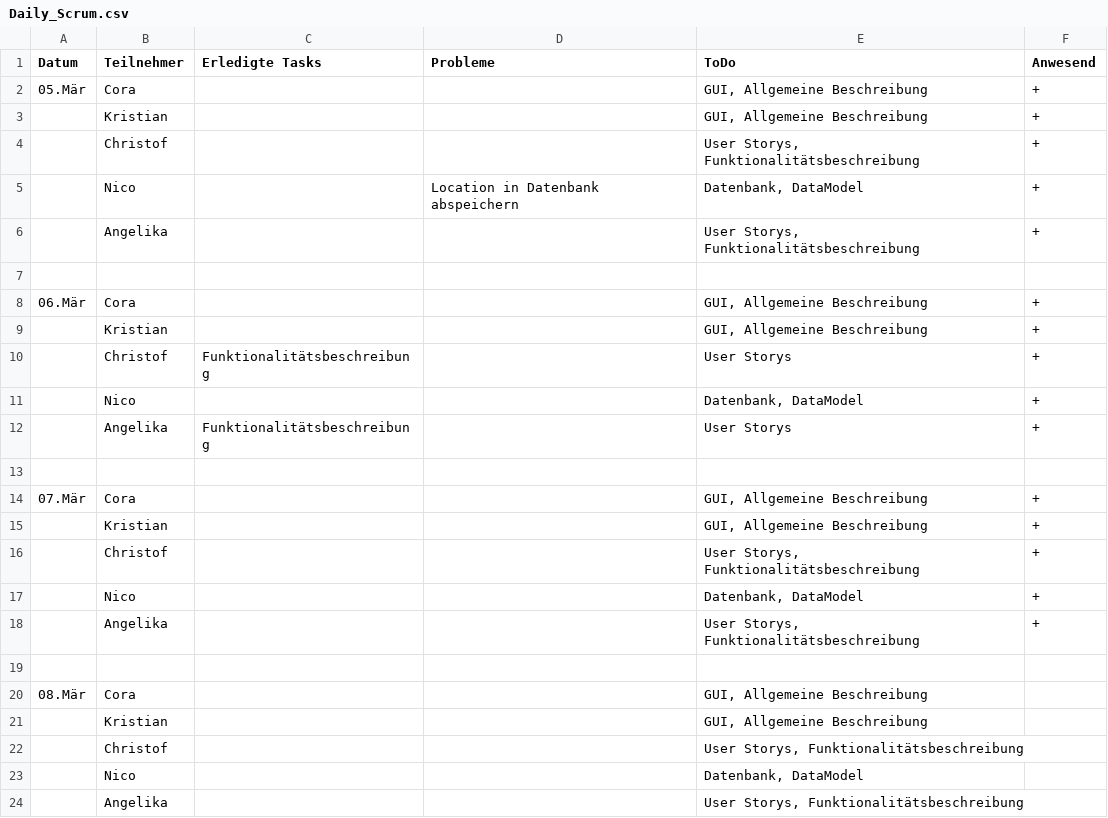
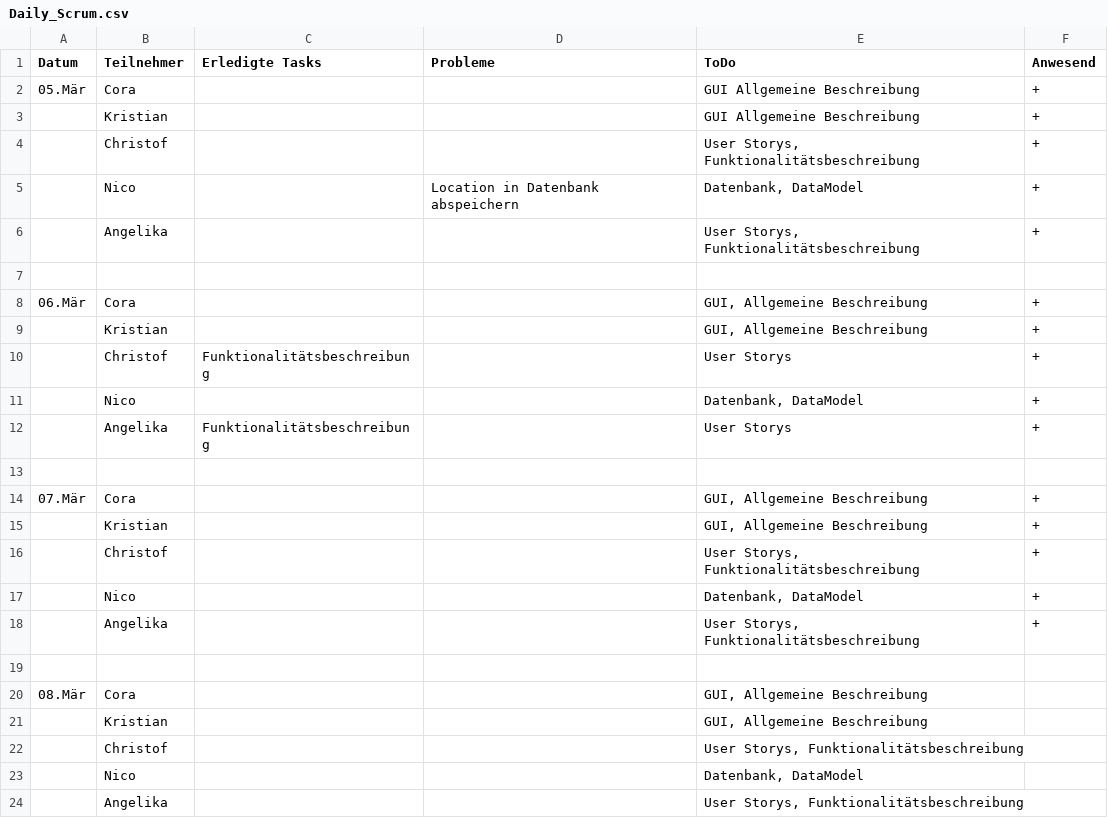
Before and after one commit to AngelikaBabin/Sportverwaltung, a CSV file: Daily_Scrum.csv, drawn as a sheet; the diff names each change by its address in the sheet, - before the commit and + after, or states it on an @@ line.

Commit message:
Update Daily_Scrum.csv

```diff
--- a/Daily_Scrum.csv
+++ b/Daily_Scrum.csv
-E2:E3 (ToDo): GUI, Allgemeine Beschreibung
+E2:E3 (ToDo): GUI Allgemeine Beschreibung
```
